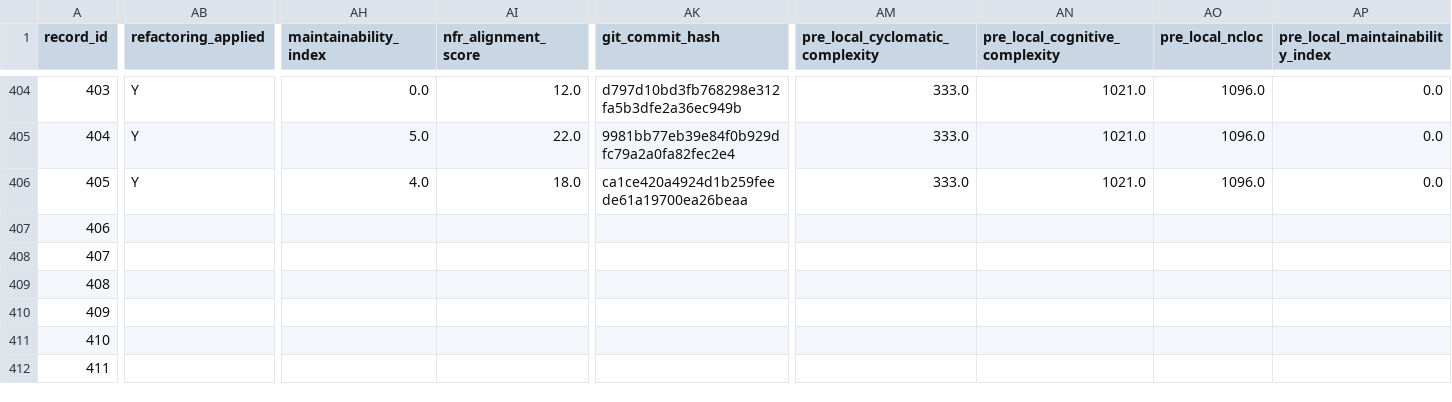
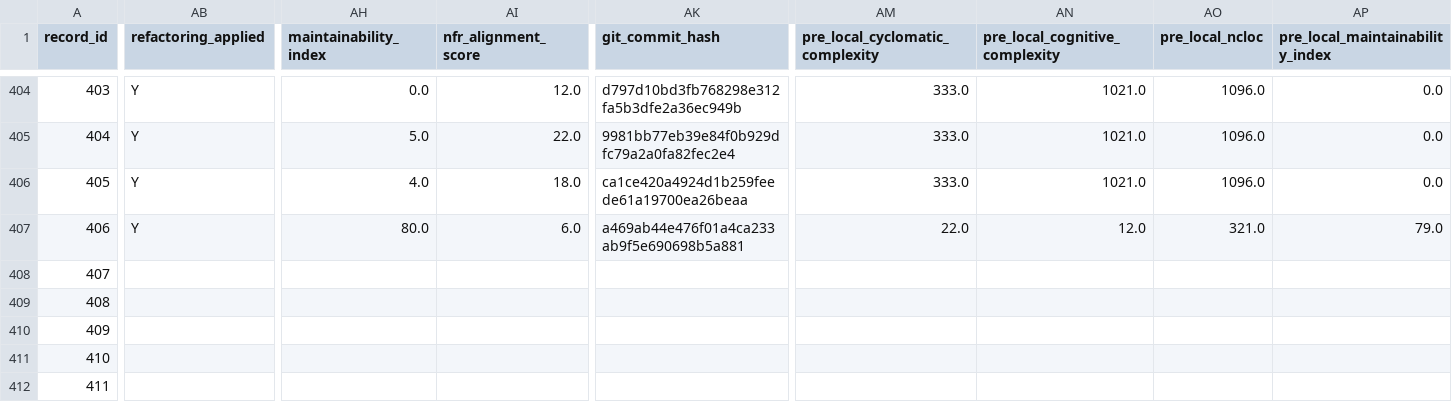
Before and after one commit to dhillii/reducing-technical-debt-praxis-experiment, a CSV file: data/unified_experimental_dataset_shell.csv, drawn as a sheet; only a part is shown, gaps mark what is left out; the diff covers the shown part only; the diff names each change by its address in the sheet, - before the commit and + after, or states it on an @@ line.

Commit message:
File 0048 | eslint | baseline | Run 2
Commit metadata (YAML-style header):
---
record_id: 407
file_id: 48
project_name: eslint
file_name: index.js
condition: baseline
run_number: 2
llm_model: claude-sonnet-4-6
llm_temperature: 0.0
prompt_tokens: 6061
completion_tokens: 3129
total_tokens: 9190
timestamp: 2026-03-25T21:44:30.192069Z
---

Refactored code for index.js addressing SonarCloud issues.
Pre-refactoring CC: 292

Code path: conditions/baseline/file_0048/run_2.js

```diff
--- a/data/unified_experimental_dataset_shell.csv
+++ b/data/unified_experimental_dataset_shell.csv
-AB407 (refactoring_applied): (empty)
+AB407 (refactoring_applied): Y
-AH407 (maintainability_index): (empty)
+AH407 (maintainability_index): 80.0
-AI407 (nfr_alignment_score): (empty)
+AI407 (nfr_alignment_score): 6.0
-AK407 (git_commit_hash): (empty)
+AK407 (git_commit_hash): a469ab44e476f01a4ca233ab9f5e690698b5a881
-AM407 (pre_local_cyclomatic_complexity): (empty)
+AM407 (pre_local_cyclomatic_complexity): 22.0
-AN407 (pre_local_cognitive_complexity): (empty)
+AN407 (pre_local_cognitive_complexity): 12.0
-AO407 (pre_local_ncloc): (empty)
+AO407 (pre_local_ncloc): 321.0
-AP407 (pre_local_maintainability_index): (empty)
+AP407 (pre_local_maintainability_index): 79.0
```
Also changed, not shown: 8 edited cells elsewhere in this file, 1 other file.
